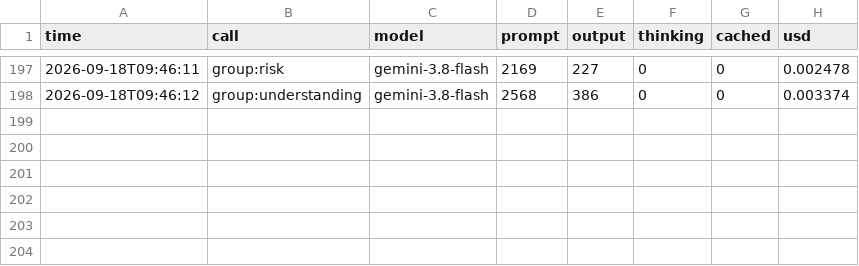
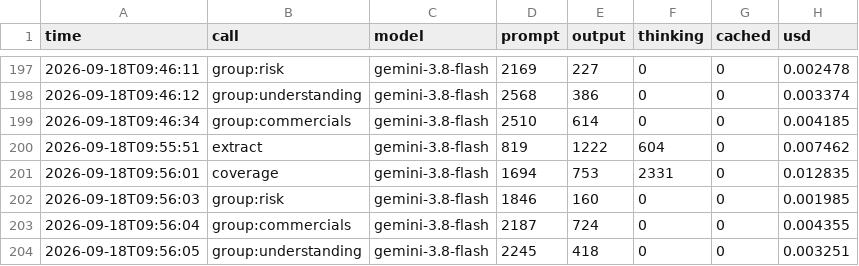
Before and after one commit to UNtergas/SiviHack-2026-Team, a CSV file: app/data/usage.csv, drawn as a sheet; only a part is shown, gaps mark what is left out; the diff names each change by its address in the sheet, - before the commit and + after, or states it on an @@ line.

```diff
--- a/app/data/usage.csv
+++ b/app/data/usage.csv
+row 199: 2026-09-18T09:46:34 | group:commercials | gemini-3.8-flash | 2510 | 614 | 0 | 0 | 0.004185
+row 200: 2026-09-18T09:55:51 | extract | gemini-3.8-flash | 819 | 1222 | 604 | 0 | 0.007462
+row 201: 2026-09-18T09:56:01 | coverage | gemini-3.8-flash | 1694 | 753 | 2331 | 0 | 0.012835
+row 202: 2026-09-18T09:56:03 | group:risk | gemini-3.8-flash | 1846 | 160 | 0 | 0 | 0.001985
+row 203: 2026-09-18T09:56:04 | group:commercials | gemini-3.8-flash | 2187 | 724 | 0 | 0 | 0.004355
+row 204: 2026-09-18T09:56:05 | group:understanding | gemini-3.8-flash | 2245 | 418 | 0 | 0 | 0.003251
```
Also changed, not shown: 18 other files.
